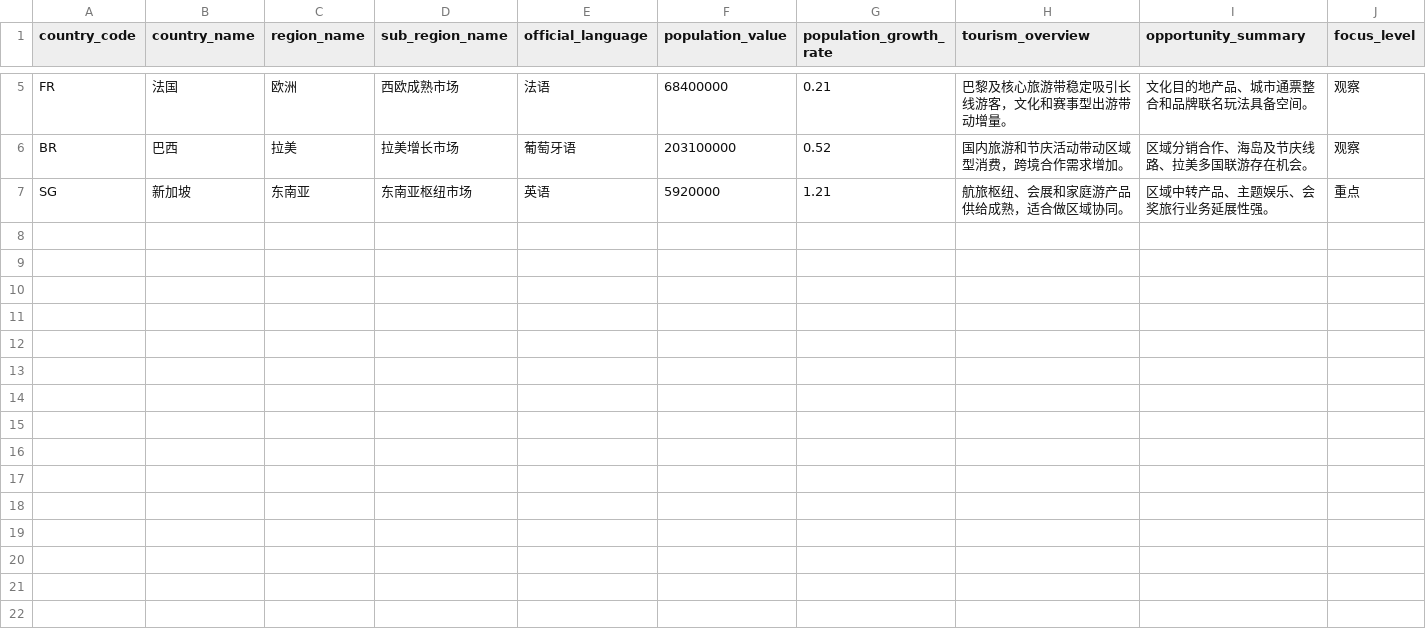
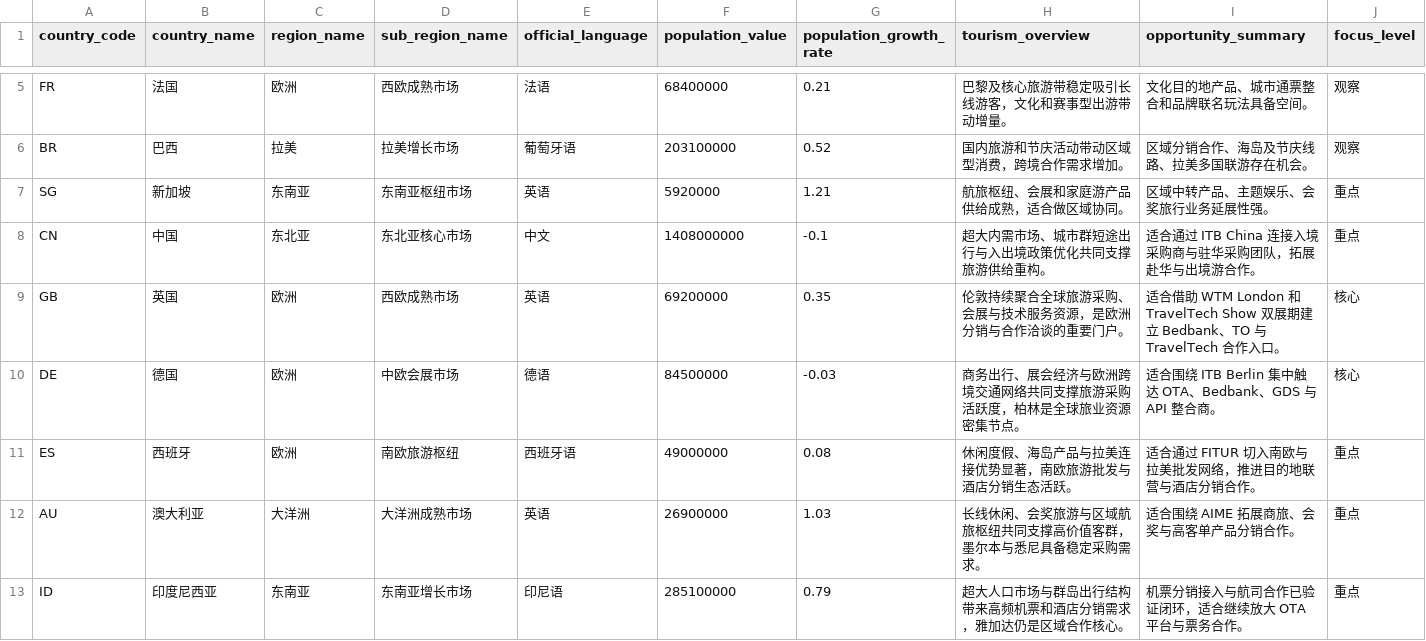
Before and after one commit to thatGuyEkko/GIS, a CSV file: data/travel_intel_countries.csv, drawn as a sheet; only a part is shown, gaps mark what is left out; rows hold the shown columns only; the diff covers the shown part only; the diff names each change by its address in the sheet, - before the commit and + after, or states it on an @@ line.

```diff
--- a/data/travel_intel_countries.csv
+++ b/data/travel_intel_countries.csv
+row 8: CN | 中国 | 东北亚 | 东北亚核心市场 | 中文 | 1408000000 | -0.1 | 超大内需市场、城市群短途出行与入出境政策优化共同支撑旅游供给重构。 | 适合通过 ITB China 连接入境采购商与驻华采购团队，拓展赴华与出境游合作。 | 重点
+row 9: GB | 英国 | 欧洲 | 西欧成熟市场 | 英语 | 69200000 | 0.35 | 伦敦持续聚合全球旅游采购、会展与技术服务资源，是欧洲分销与合作洽谈的重要门户。 | 适合借助 WTM London 和 TravelTech Show 双展期建立 Bedbank、TO 与 TravelTech 合作入口。 | 核心
+row 10: DE | 德国 | 欧洲 | 中欧会展市场 | 德语 | 84500000 | -0.03 | 商务出行、展会经济与欧洲跨境交通网络共同支撑旅游采购活跃度，柏林是全球旅业资源密集节点。 | 适合围绕 ITB Berlin 集中触达 OTA、Bedbank、GDS 与 API 整合商。 | 核心
+row 11: ES | 西班牙 | 欧洲 | 南欧旅游枢纽 | 西班牙语 | 49000000 | 0.08 | 休闲度假、海岛产品与拉美连接优势显著，南欧旅游批发与酒店分销生态活跃。 | 适合通过 FITUR 切入南欧与拉美批发网络，推进目的地联营与酒店分销合作。 | 重点
+row 12: AU | 澳大利亚 | 大洋洲 | 大洋洲成熟市场 | 英语 | 26900000 | 1.03 | 长线休闲、会奖旅游与区域航旅枢纽共同支撑高价值客群，墨尔本与悉尼具备稳定采购需求。 | 适合围绕 AIME 拓展商旅、会奖与高客单产品分销合作。 | 重点
+row 13: ID | 印度尼西亚 | 东南亚 | 东南亚增长市场 | 印尼语 | 285100000 | 0.79 | 超大人口市场与群岛出行结构带来高频机票和酒店分销需求，雅加达仍是区域合作核心。 | 机票分销接入与航司合作已验证闭环，适合继续放大 OTA 平台与票务合作。 | 重点
```
Also changed, not shown: 6 added rows elsewhere in this file, data/bp_attachment.csv, data/bp_main.csv, 9 other files.
